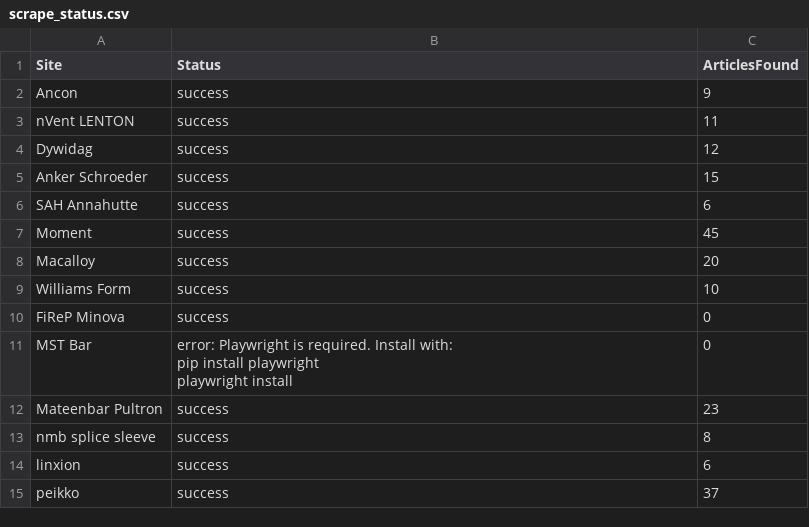
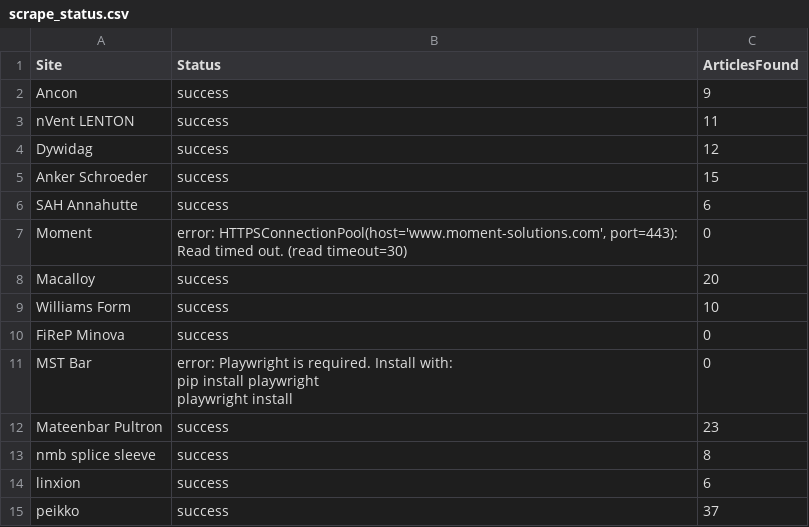
Before and after one commit to passakornDextra/competitorWatch, a CSV file: scrape_status.csv, drawn as a sheet.

```diff
--- a/scrape_status.csv
+++ b/scrape_status.csv
@@ -6,3 +6,3 @@ Anker Schroeder,success,15
 SAH Annahutte,success,6
-Moment,success,45
+Moment,"error: HTTPSConnectionPool(host='www.moment-solutions.com', port=443): Read timed out. (read timeout=30)",0
 Macalloy,success,20
```
Also changed, not shown: 1 other file.
